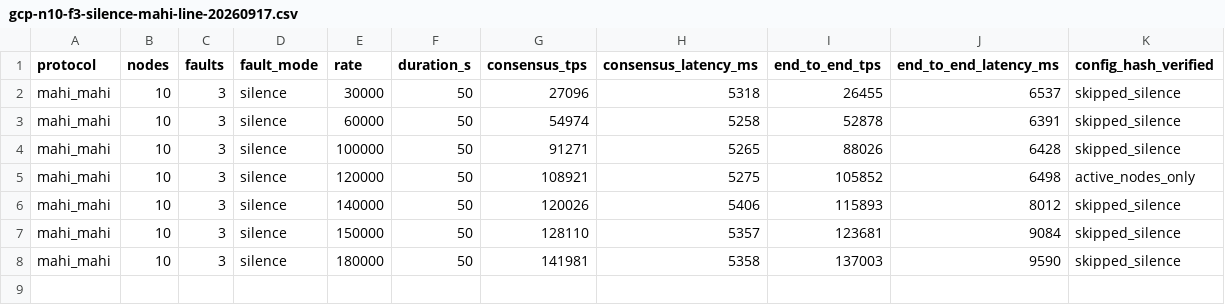
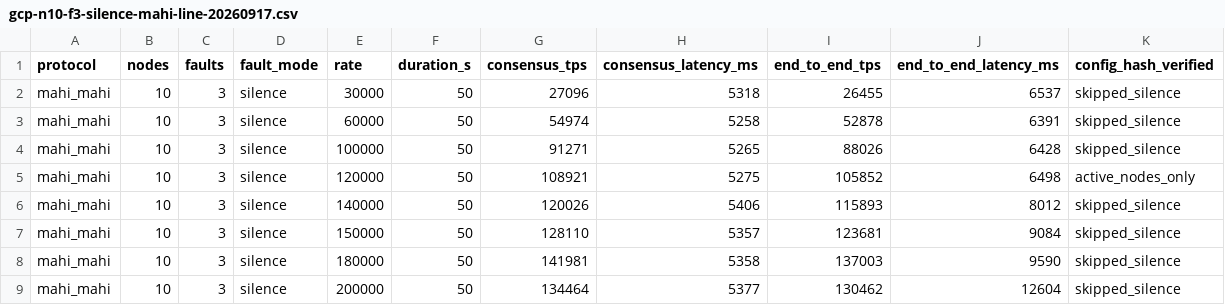
Before and after one commit to TH-Chou/NovelDAG, a CSV file: benchmark/csv_plots/gcp-n10-f3-silence-mahi-line-20260917.csv, drawn as a sheet; the diff names each change by its address in the sheet, - before the commit and + after, or states it on an @@ line.

```diff
--- a/benchmark/csv_plots/gcp-n10-f3-silence-mahi-line-20260917.csv
+++ b/benchmark/csv_plots/gcp-n10-f3-silence-mahi-line-20260917.csv
+row 9: mahi_mahi | 10 | 3 | silence | 200000 | 50 | 134464 | 5377 | 130462 | 12604 | skipped_silence
```
Also changed, not shown: benchmark/csv_plots/gcp-n10-f3-attacks-combined-20260917.csv, benchmark/csv_plots/gcp-n10-f3-attacks-missing-rates-20260917.csv, 9 other files.
